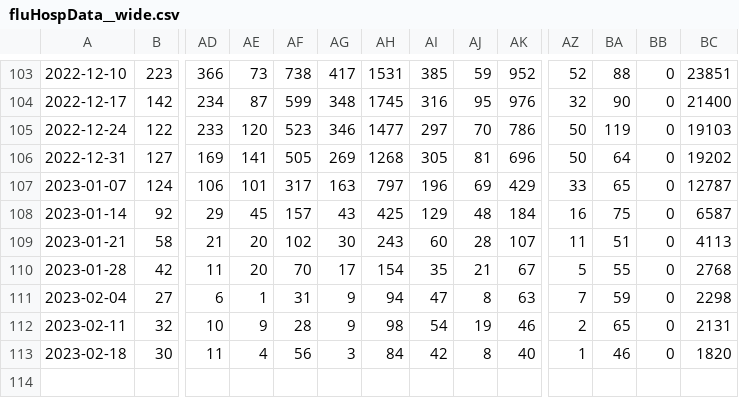
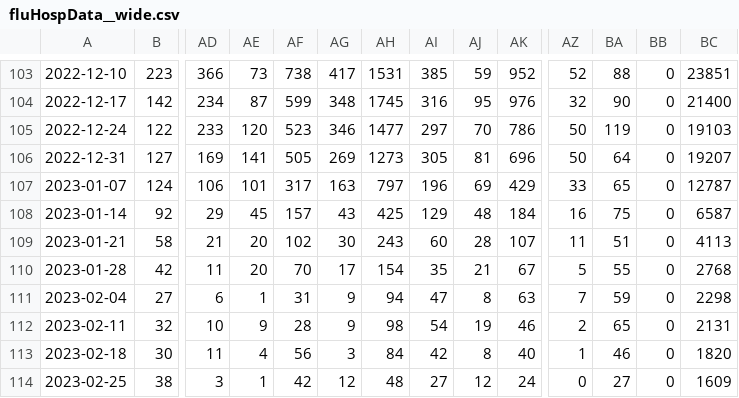
Before and after one commit to wenxuanye/FluHospPlot, a CSV file: fluHospData__wide.csv, drawn as a sheet; only a part is shown, gaps mark what is left out; rows hold the shown columns only; the diff names each change by its address in the sheet, - before the commit and + after, or states it on an @@ line.

```diff
--- a/fluHospData__wide.csv
+++ b/fluHospData__wide.csv
-AH106: 1268
+AH106: 1273
-BC106: 19202
+BC106: 19207
+row 114: 2023-02-25 | 38 | 3 | 1 | 42 | 12 | 48 | 27 | 12 | 24 | 0 | 27 | 0 | 1609
```
Also changed, not shown: 2023-02-27/2023-02-27__fluhospdata_long.csv, 2023-02-27/2023-02-27__fluhospdata_wide.csv, 55 other files.
